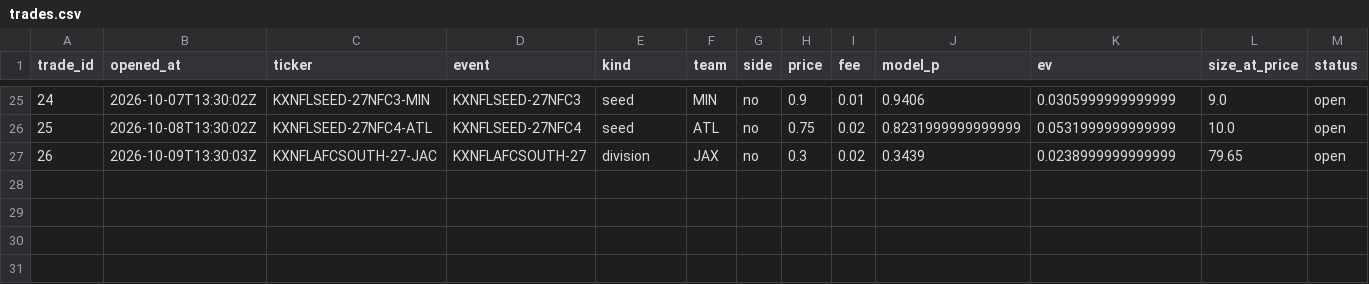
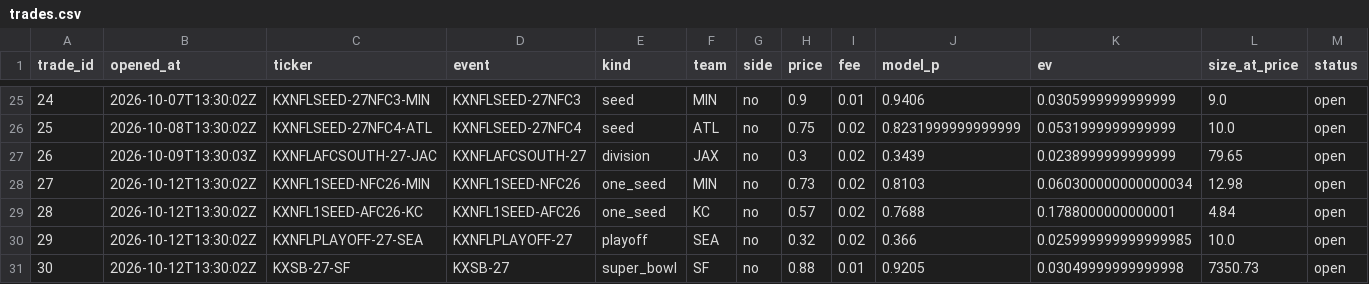
Before and after one commit to mastayb/nfl-power-rankings, a CSV file: data/paper/trades.csv, drawn as a sheet; only a part is shown, gaps mark what is left out; rows hold the shown columns only; the diff names each change by its address in the sheet, - before the commit and + after, or states it on an @@ line.

Commit message:
daily: snapshot 20261012T133002Z (30 open futures paper trades)

```diff
--- a/data/paper/trades.csv
+++ b/data/paper/trades.csv
+row 28: 27 | 2026-10-12T13:30:02Z | KXNFL1SEED-NFC26-MIN | KXNFL1SEED-NFC26 | one_seed | MIN | no | 0.73 | 0.02 | 0.8103 | 0.060300000000000034 | 12.98 | open
+row 29: 28 | 2026-10-12T13:30:02Z | KXNFL1SEED-AFC26-KC | KXNFL1SEED-AFC26 | one_seed | KC | no | 0.57 | 0.02 | 0.7688 | 0.1788000000000001 | 4.84 | open
+row 30: 29 | 2026-10-12T13:30:02Z | KXNFLPLAYOFF-27-SEA | KXNFLPLAYOFF-27 | playoff | SEA | no | 0.32 | 0.02 | 0.366 | 0.025999999999999985 | 10.0 | open
+row 31: 30 | 2026-10-12T13:30:02Z | KXSB-27-SF | KXSB-27 | super_bowl | SF | no | 0.88 | 0.01 | 0.9205 | 0.03049999999999998 | 7350.73 | open
```
Also changed, not shown: data/paper/game_marks.csv, data/paper/marks.csv, 5 other files.
